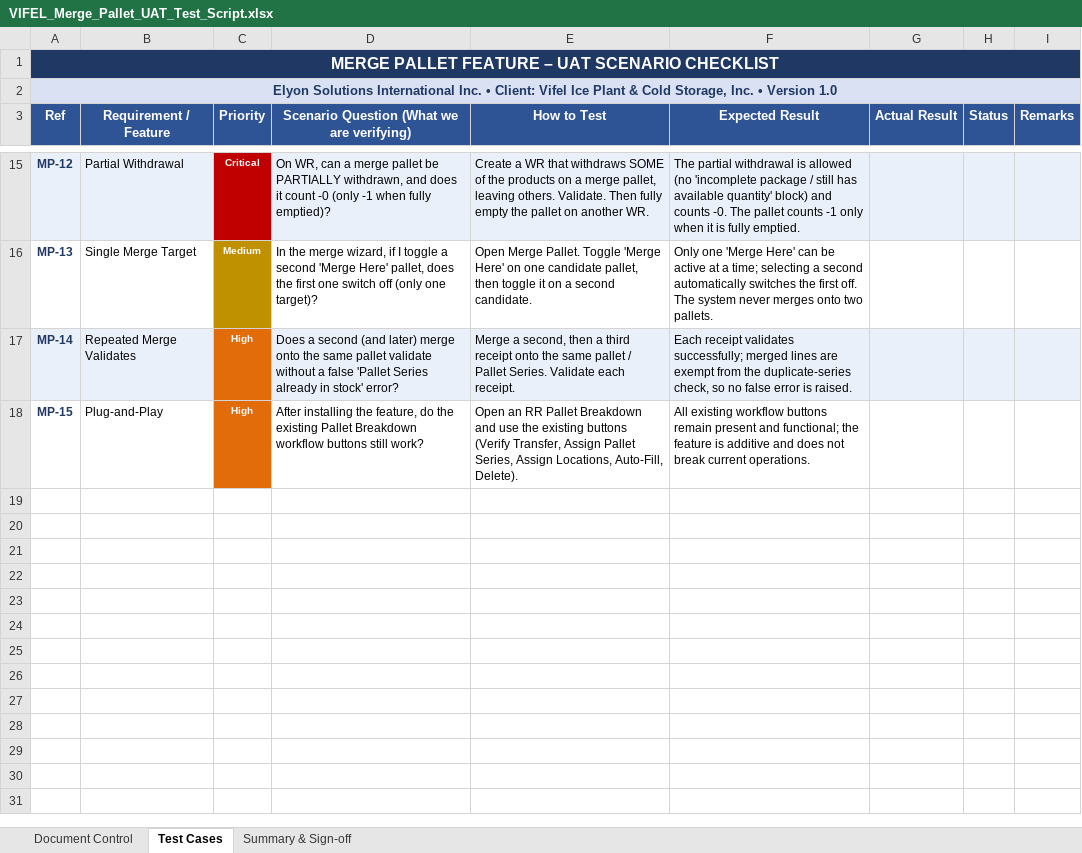
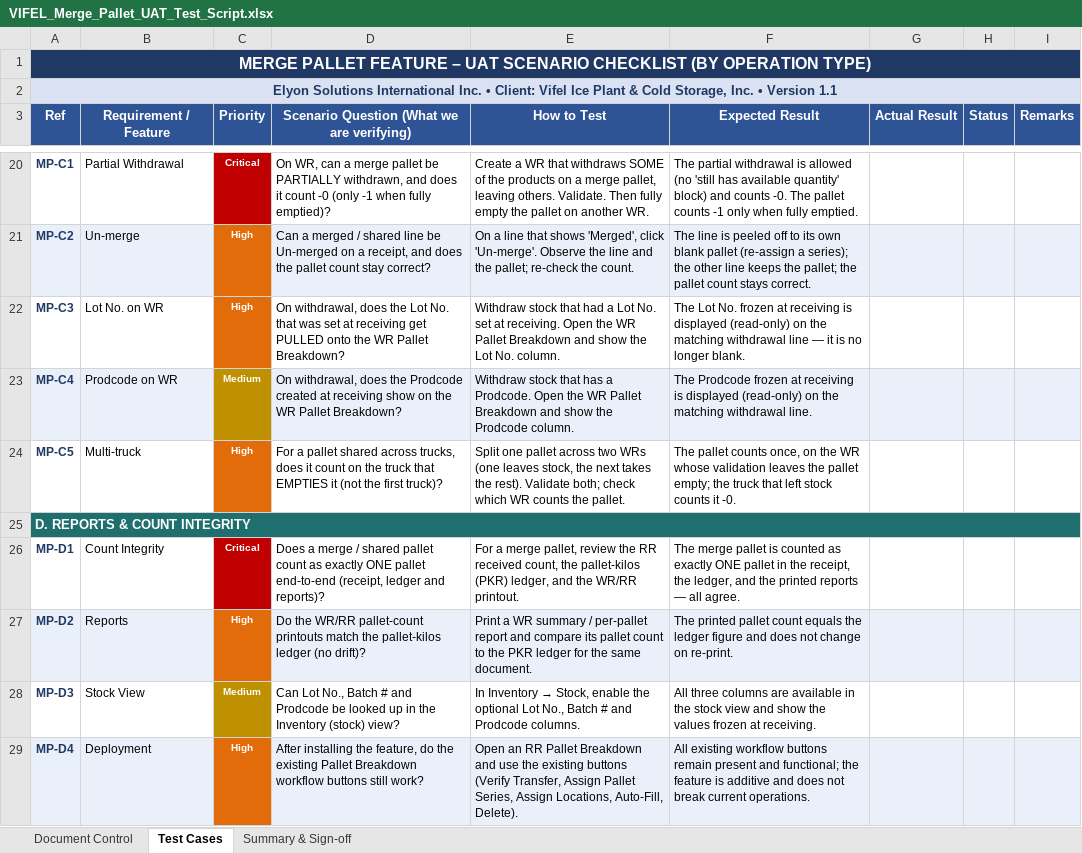
Before and after one commit to elyon-github/vifel-20250717, an Excel workbook: ai_context/uat/VIFEL_Merge_Pallet_UAT_Test_Script.xlsx, sheet Test Cases, drawn as a sheet; only a part is shown, gaps mark what is left out; values as stored, in another font and other column widths than the file's, no borders; conditional formats not drawn; removed rows and columns are numbered as before the commit, all else as after; the diff covers the shown part only; the diff names each change by its address in the sheet, - before the commit and + after, or states it on an @@ line.

Commit message:
Prodcode/Lot No. fixes + column order + grouped UAT
- Prodcode building shortname now reliable: the stamp read the quant's
  x_studio_building_dropped, which is frequently empty (its Studio helper only
  resolves M/A and is stamped separately). Added _vifel_building_short() which
  falls back to the destination building record's x_studio_short_name, so the
  building suffix is present for every building (M/A/EX->P2...), not just M/A.
- Lot No. now pulled onto the WITHDRAWAL Pallet Breakdown: client_lot_no was a
  plain field typed on the RR and never read back on the WR (unlike Prodcode).
  Added vifel_lot_no_display, computed from the source quant alongside prodcode
  in one pass (_compute_vifel_quant_readback), shown read-only on outgoing.
- Prodcode + Batch # added to the stock.quant (Inventory) views next to Lot No.
- Pallet Breakdown column order aligned to the Magic Wizard: Lot No. / Batch # /
  Prodcode now sit right after Container #.
- Railguards + efficiency: the read-back compute short-circuits on non-outgoing
  lines and incomplete identity (no quant query wasted); the stamps keep only
  cheap done+incoming guards and per-line empty-value early-returns (the profile
  flag governs DISPLAY, so a present Lot No./Batch # is always persisted -- never
  gated on the flag, which could drop data).
- UAT script regrouped BY OPERATION TYPE (Setup -> Receiving -> Withdrawal ->
  Reports, 22 cases) with coloured phase bands so testing flows without jumping;
  added Lot-No-on-WR, Prodcode-building, column-order and stock-view cases.

Verified: 352/352 CR2 checks green on the clean baseline (vifel_07_12_2026_2);
building fallback, Lot No./Prodcode read-back, and column order confirmed on
real data. Both test DBs upgraded. Not pushed.

```diff
--- a/ai_context/uat/VIFEL_Merge_Pallet_UAT_Test_Script.xlsx (sheet Test Cases)
+++ b/ai_context/uat/VIFEL_Merge_Pallet_UAT_Test_Script.xlsx (sheet Test Cases)
-A1 (Ref): …SCENARIO CHECKLIST
+A1 (Ref): …SCENARIO CHECKLIST (BY OPERATION TYPE)
-A2 (Ref): …• Version 1.0
+A2 (Ref): …• Version 1.1
-A20 (Ref): MP-12
+A20 (Ref): MP-C1
-A20:B20 fill: #EAF0FA
+A20:B20 fill: none
-D20:I20 fill: #EAF0FA
+D20:I20 fill: none
-F20 (Expected Result): …allowed (no 'incomplete package / still has available quantity' block) and counts -0. The pallet counts -1 only when it is fully emptied.
+F20 (Expected Result): …allowed (no 'still has available quantity' block) and counts -0. The pallet counts -1 only when fully emptied.
-row 16: MP-13 | Single Merge Target | Medium | In the merge wizard, if I toggle a second 'Merge Here' pallet, does the first one switch off (only one target)? | Open Merge Pallet. Toggle 'Merge Here' on one candidate pallet, then toggle it on a second candidate. | Only one 'Merge Here' can be active at a time; selecting a second automatically switches the first off. The system never merges onto two pallets.
-row 17: MP-14 | Repeated Merge Validates | High | Does a second (and later) merge onto the same pallet validate without a false 'Pallet Series already in stock' error? | Merge a second, then a third receipt onto the same pallet / Pallet Series. Validate each receipt. | Each receipt validates successfully; merged lines are exempt from the duplicate-series check, so no false error is raised.
+row 21: MP-C2 | Un-merge | High | Can a merged / shared line be Un-merged on a receipt, and does the pallet count stay correct? | On a line that shows 'Merged', click 'Un-merge'. Observe the line and the pallet; re-check the count. | The line is peeled off to its own blank pallet (re-assign a series); the other line keeps the pallet; the pallet count stays correct.
+row 22: MP-C3 | Lot No. on WR | High | On withdrawal, does the Lot No. that was set at receiving get PULLED onto the WR Pallet Breakdown? | Withdraw stock that had a Lot No. set at receiving. Open the WR Pallet Breakdown and show the Lot No. column. | The Lot No. frozen at receiving is displayed (read-only) on the matching withdrawal line — it is no longer blank.
+row 23: MP-C4 | Prodcode on WR | Medium | On withdrawal, does the Prodcode created at receiving show on the WR Pallet Breakdown? | Withdraw stock that has a Prodcode. Open the WR Pallet Breakdown and show the Prodcode column. | The Prodcode frozen at receiving is displayed (read-only) on the matching withdrawal line.
+row 24: MP-C5 | Multi-truck | High | For a pallet shared across trucks, does it count on the truck that EMPTIES it (not the first truck)? | Split one pallet across two WRs (one leaves stock, the next takes the rest). Validate both; check which WR counts the pallet. | The pallet counts once, on the WR whose validation leaves the pallet empty; the truck that left stock counts it -0.
+row 25: D. REPORTS & COUNT INTEGRITY
+row 26: MP-D1 | Count Integrity | Critical | Does a merge / shared pallet count as exactly ONE pallet end-to-end (receipt, ledger and reports)? | For a merge pallet, review the RR received count, the pallet-kilos (PKR) ledger, and the WR/RR printout. | The merge pallet is counted as exactly ONE pallet in the receipt, the ledger, and the printed reports — all agree.
+row 27: MP-D2 | Reports | High | Do the WR/RR pallet-count printouts match the pallet-kilos ledger (no drift)? | Print a WR summary / per-pallet report and compare its pallet count to the PKR ledger for the same document. | The printed pallet count equals the ledger figure and does not change on re-print.
+row 28: MP-D3 | Stock View | Medium | Can Lot No., Batch # and Prodcode be looked up in the Inventory (stock) view? | In Inventory → Stock, enable the optional Lot No., Batch # and Prodcode columns. | All three columns are available in the stock view and show the values frozen at receiving.
-A29 (Ref): MP-15
+A29 (Ref): MP-D4
-A29:B29 fill: none
+A29:B29 fill: #EAF0FA
-B29 (Requirement / Feature): Plug-and-Play
+B29 (Requirement / Feature): Deployment
-D29:I29 fill: none
+D29:I29 fill: #EAF0FA
```
Also changed, not shown: 10 added rows, 5 removed rows and 19 edited cells elsewhere in this sheet, sheet Document Control, sheet Summary & Sign-off, 5 other files.
